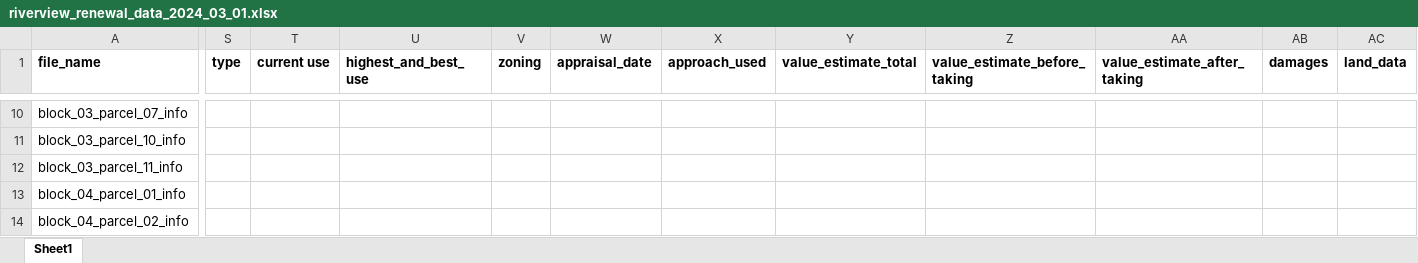
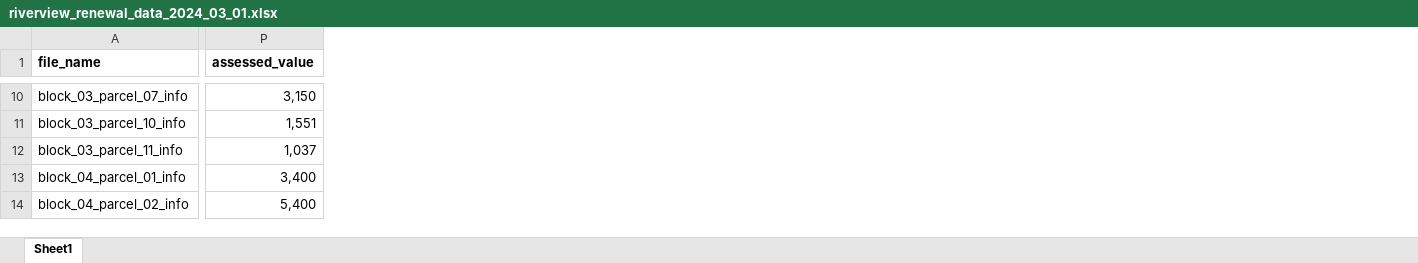
Before and after one commit to STAT325-S24/HolyokeUrbanRenewal, an Excel workbook: data-raw/riverview_renewal_data_2024_03_01.xlsx, sheet Sheet1, drawn as a sheet; only a part is shown, gaps mark what is left out; values as stored, in another font and other column widths than the file's, no borders; removed rows and columns are numbered as before the commit, all else as after; the diff covers the shown part only; the diff names each change by its address in the sheet, - before the commit and + after, or states it on an @@ line.

```diff
--- a/data-raw/riverview_renewal_data_2024_03_01.xlsx (sheet Sheet1)
+++ b/data-raw/riverview_renewal_data_2024_03_01.xlsx (sheet Sheet1)
+column P (assessed_value), rows 10-14: 3,150 | 1,551 | 1,037 | 3,400 | 5,400
-column S (type), empty
-column T (current use), empty
-column U (highest_and_best_use), empty
-column V (zoning), empty
-column W (appraisal_date), empty
-column X (approach_used), empty
-column Y (value_estimate_total), empty
-column Z (value_estimate_before_taking), empty
-column AA (value_estimate_after_taking), empty
-column AB (damages), empty
-column AC (land_data), empty
```
Also changed, not shown: 12 removed rows, 3 removed columns and 12 edited cells elsewhere in this sheet, 7 other files.
